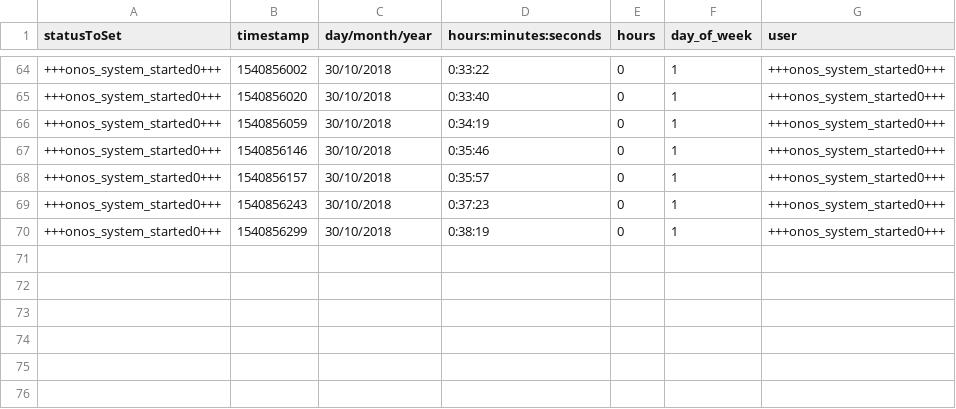
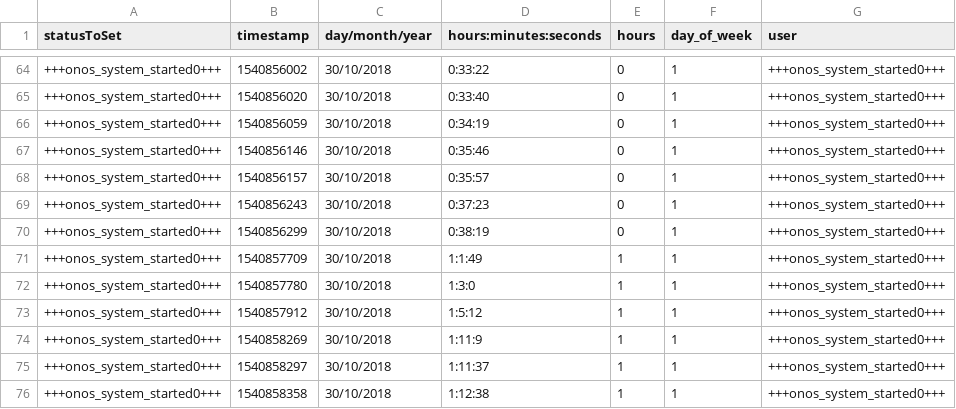
Before and after one commit to OnosTeam/onos, a CSV file: scripts_folder/csv/battery_state_WreedSaa0008.csv, drawn as a sheet; only a part is shown, gaps mark what is left out; the diff names each change by its address in the sheet, - before the commit and + after, or states it on an @@ line.

```diff
--- a/scripts_folder/csv/battery_state_WreedSaa0008.csv
+++ b/scripts_folder/csv/battery_state_WreedSaa0008.csv
+row 71: +++onos_system_started0+++ | 1540857709 | 30/10/2018 | 1:1:49 | 1 | 1 | +++onos_system_started0+++
+row 72: +++onos_system_started0+++ | 1540857780 | 30/10/2018 | 1:3:0 | 1 | 1 | +++onos_system_started0+++
+row 73: +++onos_system_started0+++ | 1540857912 | 30/10/2018 | 1:5:12 | 1 | 1 | +++onos_system_started0+++
+row 74: +++onos_system_started0+++ | 1540858269 | 30/10/2018 | 1:11:9 | 1 | 1 | +++onos_system_started0+++
+row 75: +++onos_system_started0+++ | 1540858297 | 30/10/2018 | 1:11:37 | 1 | 1 | +++onos_system_started0+++
+row 76: +++onos_system_started0+++ | 1540858358 | 30/10/2018 | 1:12:38 | 1 | 1 | +++onos_system_started0+++
```
Also changed, not shown: scripts_folder/csv/caldaia_Wrelay4x0001.csv, scripts_folder/csv/digOut_WreedSaa0008.csv, 23 other files.
